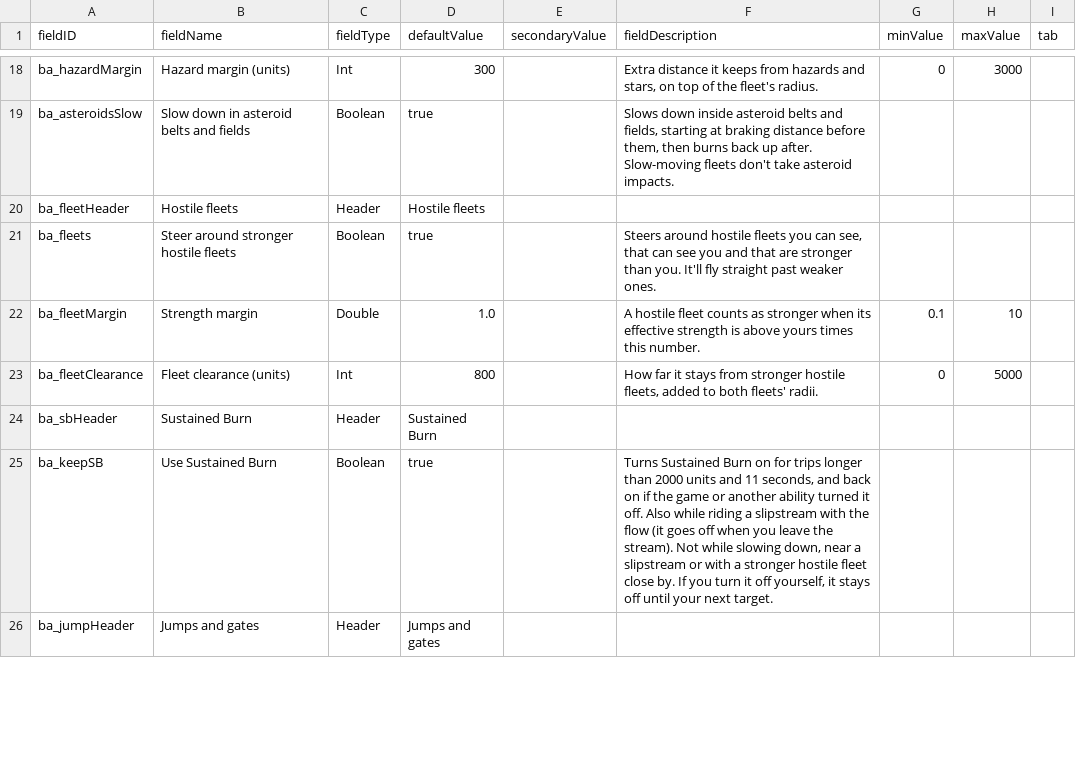
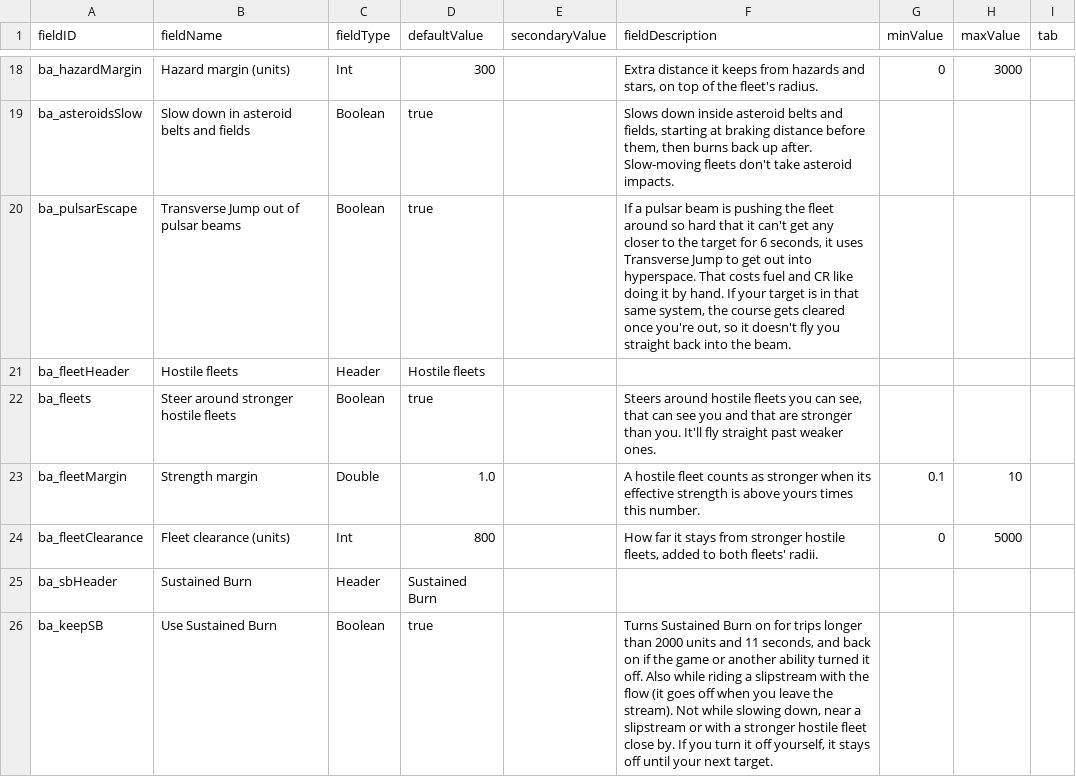
Before and after one commit to Mjolniar/auto-er-pilot, a CSV file: data/config/LunaSettings.csv, drawn as a sheet; only a part is shown, gaps mark what is left out; the shorter side is filled out with more unchanged rows.

```diff
--- a/data/config/LunaSettings.csv
+++ b/data/config/LunaSettings.csv
@@ -19,2 +19,3 @@ ba_hazardMargin,Hazard margin (units),Int,300,,"Extra distance it keeps from haz
 ba_asteroidsSlow,Slow down in asteroid belts and fields,Boolean,true,,"Slows down inside asteroid belts and fields, starting at braking distance before them, then burns back up after. Slow-moving fleets don't take asteroid impacts.",,,
+ba_pulsarEscape,Transverse Jump out of pulsar beams,Boolean,true,,"If a pulsar beam is pushing the fleet around so hard that it can't get any closer to the target for 6 seconds, it uses Transverse Jump to get out into hyperspace. That costs fuel and CR like doing it by hand. If your target is in that same system, the course gets cleared once you're out, so it doesn't fly you straight back into the beam.",,,
 ba_fleetHeader,Hostile fleets,Header,Hostile fleets,,,,,
```
Also changed, not shown: 10 other files.
